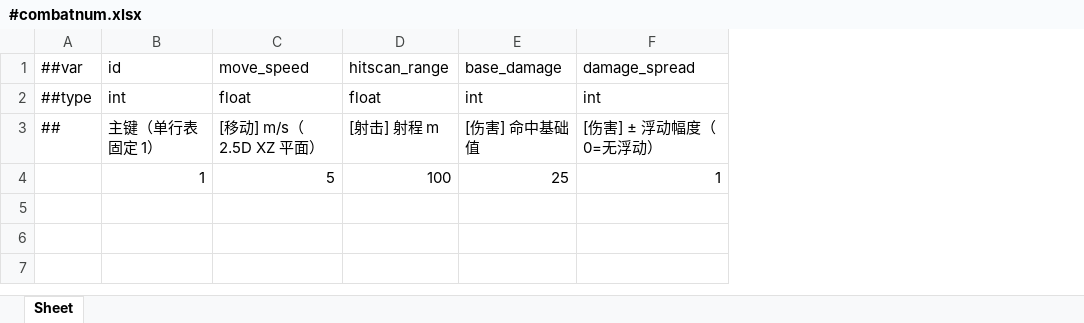
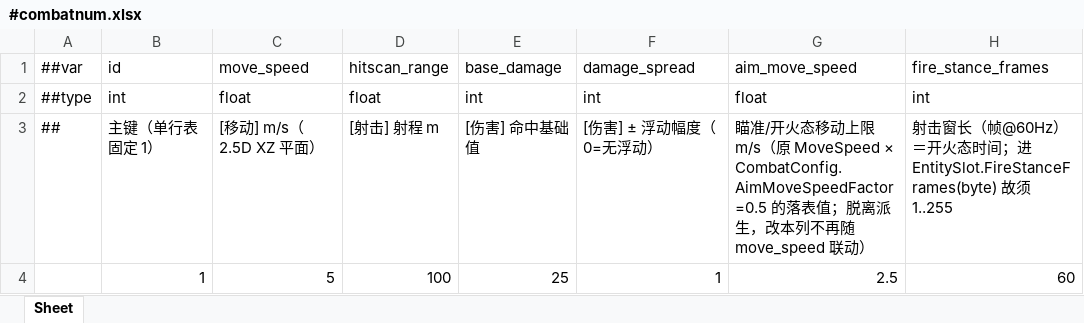
Before and after one commit to highhunter777/LiteFrameWork, an Excel workbook: Luban/Data/#combatnum.xlsx, sheet Sheet, drawn as a sheet; values as stored, in another font and other column widths than the file's, no borders; the diff names each change by its address in the sheet, - before the commit and + after, or states it on an @@ line.

Commit message:
feat(sim): 限速数值表化——aim_move_speed/fire_stance_frames 落表（接手并行线 WIP 合并）
- tb_combatnum +2 列（aim_move_speed=2.5 / fire_stance_frames=60），Luban 三产物重生成（复跑零漂）；
  CombatValues 6→8 字段；CombatConfig.AimMoveSpeed/FireStanceFrames 退为表现面读口、
  AimMoveSpeedFactor 退役——限速档不再随 MoveSpeed 联动（直落最终值，无乘法无舍入面）；
  CombatConfigDigest 同值同摘要（拒进房判据不变）
- 双端装载链：SimConfigMapper 校验扩面（fire_stance_frames 1..255 落 byte 防静默截断）+
  CombatNumbers 同链；新 CombatNumTableTests 5 例 + 四份既有测试适配 8 参构造
- R13 补录（接手补完）：FireStanceFrames 由常量面豁免迁入可变读口命中清单（扫描器 + 测试同步）
- 接手补完（其余）：注释卫生 6 处日期戳清除、CombatNumbers/ValuesParameterizationTests 缩进与
  SimConfigMapper 行尾修正、buildHash 重录 ccc7cdb85bc51cba（原 baked eaf606ff 已过期）
- 文档回写：限速数值表化施工记录（新）· 角色状态与动作专项设计 §7 · 修改指南 · 待办总览 ·
  客户端表现基础 · 审计修复登记；顺带：服务端宿主装配收敛批3/批4/批5 登记（装配面全上容器）
- 验证：L1 1636/1636（pullrequest-20261012-115725）· L0 PASS · dotnet build 0 错 ·
  Unity 启动全量编译 0 error CS（ScriptAssemblies 时间戳核对）· 真服冒烟 exit 0/ticks=180 严格 60Hz

```diff
--- a/Luban/Data/#combatnum.xlsx (sheet Sheet)
+++ b/Luban/Data/#combatnum.xlsx (sheet Sheet)
+column G (aim_move_speed), rows 2-4: float | 瞄准/开火态移动上限 m/s（原 MoveSpeed × CombatConfig.AimMoveSpeedFactor=0.5 的落表值；脱离派生，改本列不再随 move_speed 联动） | 2.5
+column H (fire_stance_frames), rows 2-4: int | 射击窗长（帧@60Hz）＝开火态时间；进 EntitySlot.FireStanceFrames(byte) 故须 1..255 | 60
```
Also changed, not shown: 29 other files.
